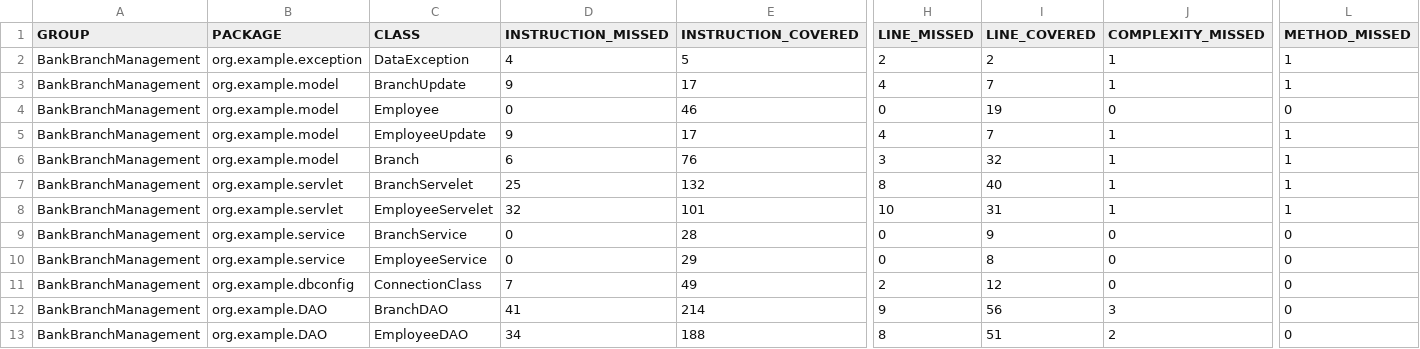
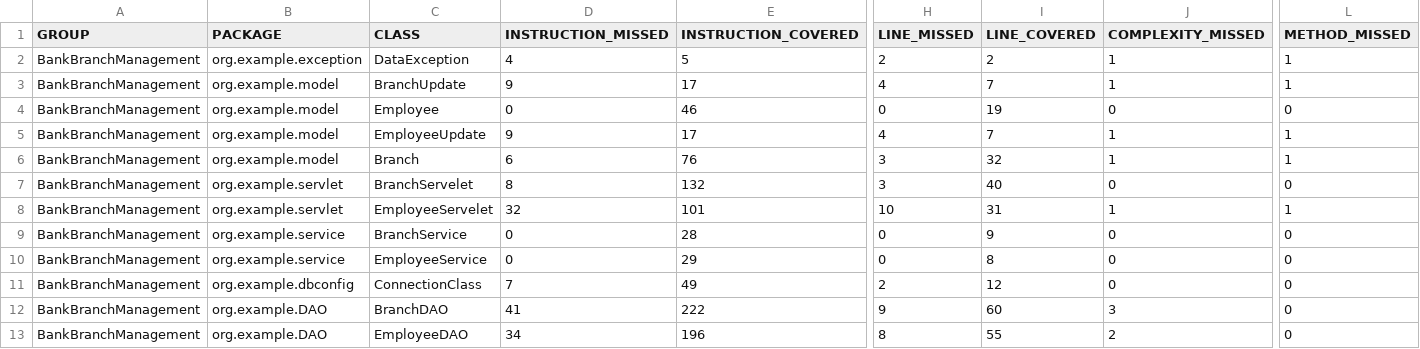
Before and after one commit to BharathKumaravel/Bluescope_Task4, a CSV file: target/site/jacoco/jacoco.csv, drawn as a sheet; only a part is shown, gaps mark what is left out; the diff names each change by its address in the sheet, - before the commit and + after, or states it on an @@ line.

```diff
--- a/target/site/jacoco/jacoco.csv
+++ b/target/site/jacoco/jacoco.csv
-D7 (INSTRUCTION_MISSED): 25
+D7 (INSTRUCTION_MISSED): 8
-H7 (LINE_MISSED): 8
+H7 (LINE_MISSED): 3
-J7 (COMPLEXITY_MISSED): 1
+J7 (COMPLEXITY_MISSED): 0
-L7 (METHOD_MISSED): 1
+L7 (METHOD_MISSED): 0
-E12 (INSTRUCTION_COVERED): 214
+E12 (INSTRUCTION_COVERED): 222
-I12 (LINE_COVERED): 56
+I12 (LINE_COVERED): 60
-E13 (INSTRUCTION_COVERED): 188
+E13 (INSTRUCTION_COVERED): 196
-I13 (LINE_COVERED): 51
+I13 (LINE_COVERED): 55
```
Also changed, not shown: 45 other files.
